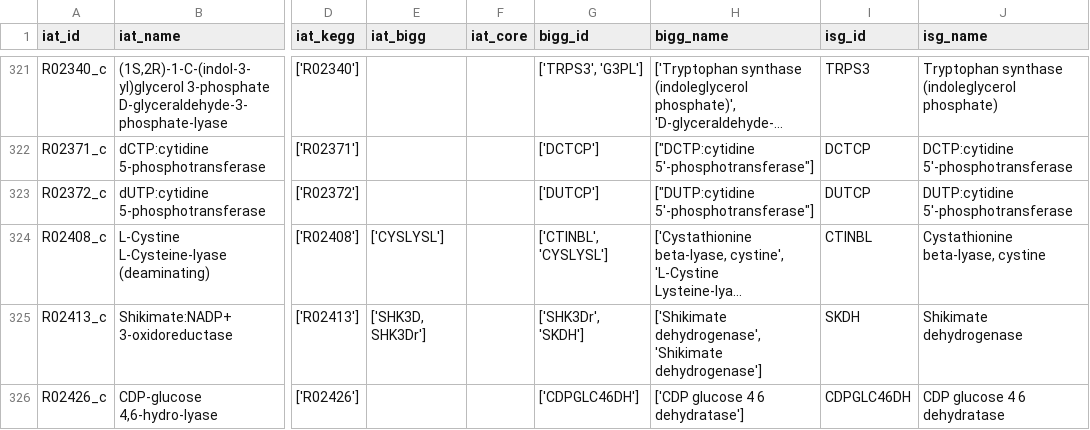
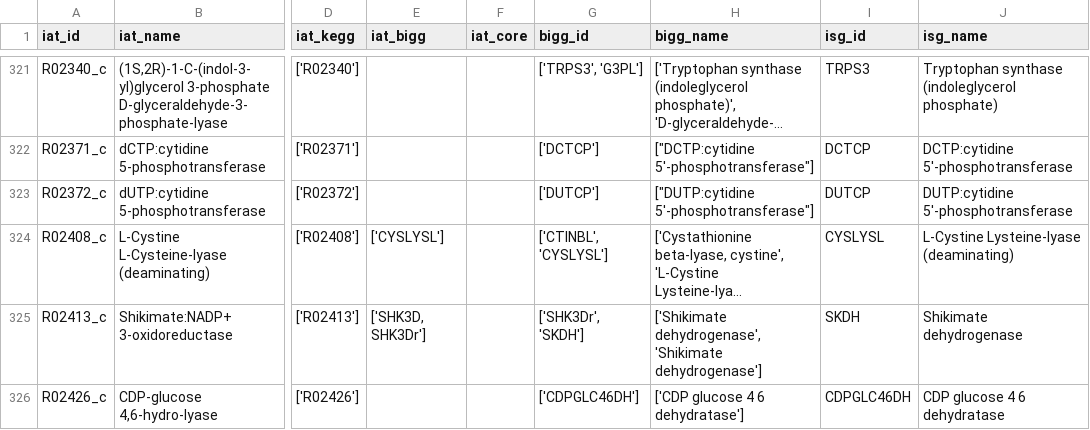
Before and after one commit to TrinhLab/ctherm-gem, a CSV file: iSG/reaction_nomenclature.csv, drawn as a sheet; only a part is shown, gaps mark what is left out; long unchanged cells end in …; the diff covers the shown part only; the diff names each change by its address in the sheet, - before the commit and + after, or states it on an @@ line.

```diff
--- a/iSG/reaction_nomenclature.csv
+++ b/iSG/reaction_nomenclature.csv
-I324 (isg_id): CTINBL
+I324 (isg_id): CYSLYSL
-J324 (isg_name): Cystathionine beta-lyase, cystine
+J324 (isg_name): L-Cystine Lysteine-lyase (deaminating)
```
Also changed, not shown: 26 edited cells elsewhere in this file, 5 other files.
